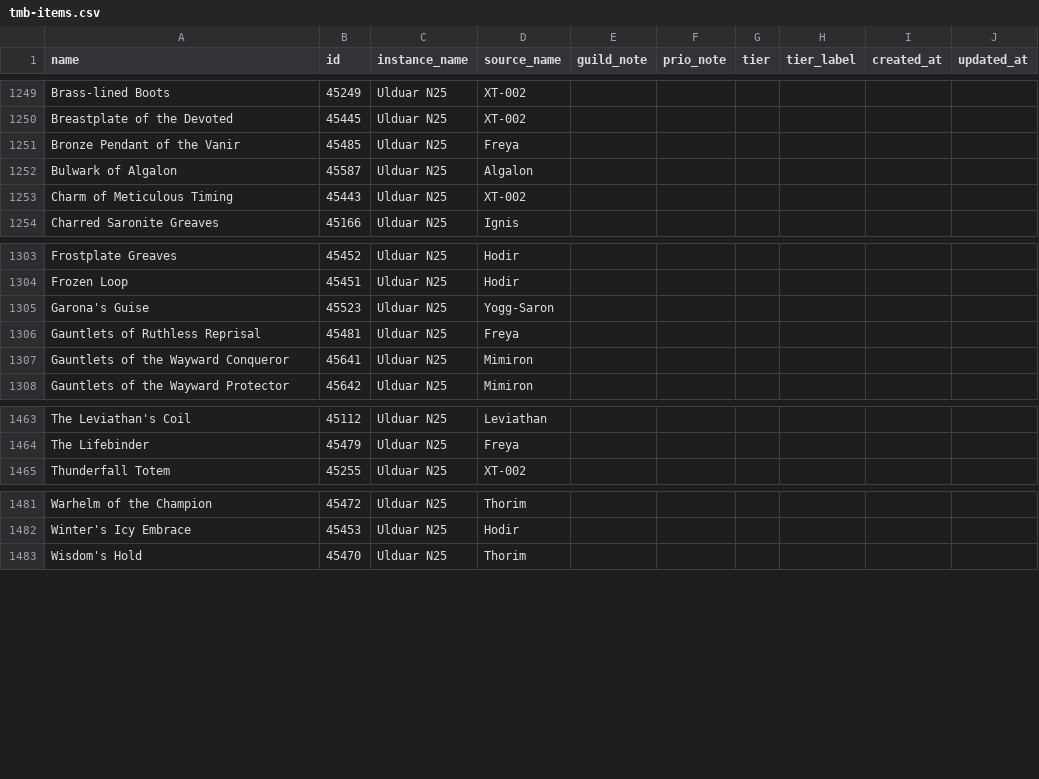
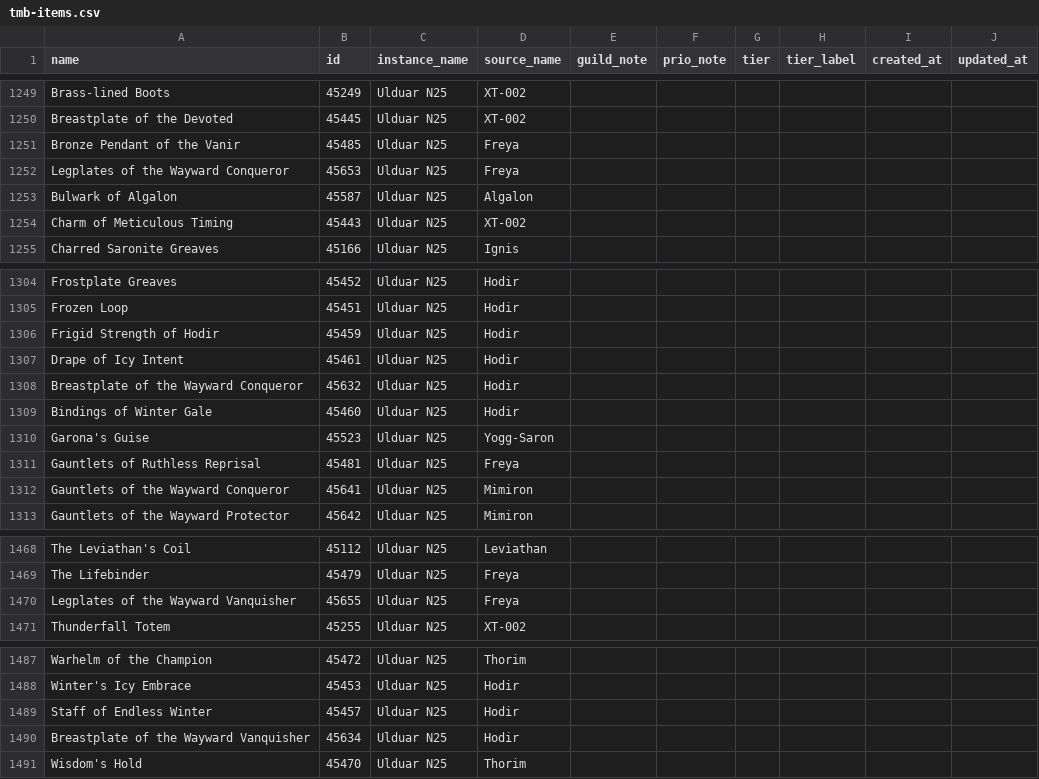
Before and after one commit to bffs-wow/loot, a CSV file: src/assets/tmb-items.csv, drawn as a sheet; only a part is shown, gaps mark what is left out; the diff names each change by its address in the sheet, - before the commit and + after, or states it on an @@ line.

```diff
--- a/src/assets/tmb-items.csv
+++ b/src/assets/tmb-items.csv
+row 1252: Legplates of the Wayward Conqueror | 45653 | Ulduar N25 | Freya
+row 1306: Frigid Strength of Hodir | 45459 | Ulduar N25 | Hodir
+row 1307: Drape of Icy Intent | 45461 | Ulduar N25 | Hodir
+row 1308: Breastplate of the Wayward Conqueror | 45632 | Ulduar N25 | Hodir
+row 1309: Bindings of Winter Gale | 45460 | Ulduar N25 | Hodir
+row 1470: Legplates of the Wayward Vanquisher | 45655 | Ulduar N25 | Freya
+row 1489: Staff of Endless Winter | 45457 | Ulduar N25 | Hodir
+row 1490: Breastplate of the Wayward Vanquisher | 45634 | Ulduar N25 | Hodir
```
Also changed, not shown: 20 other files.
